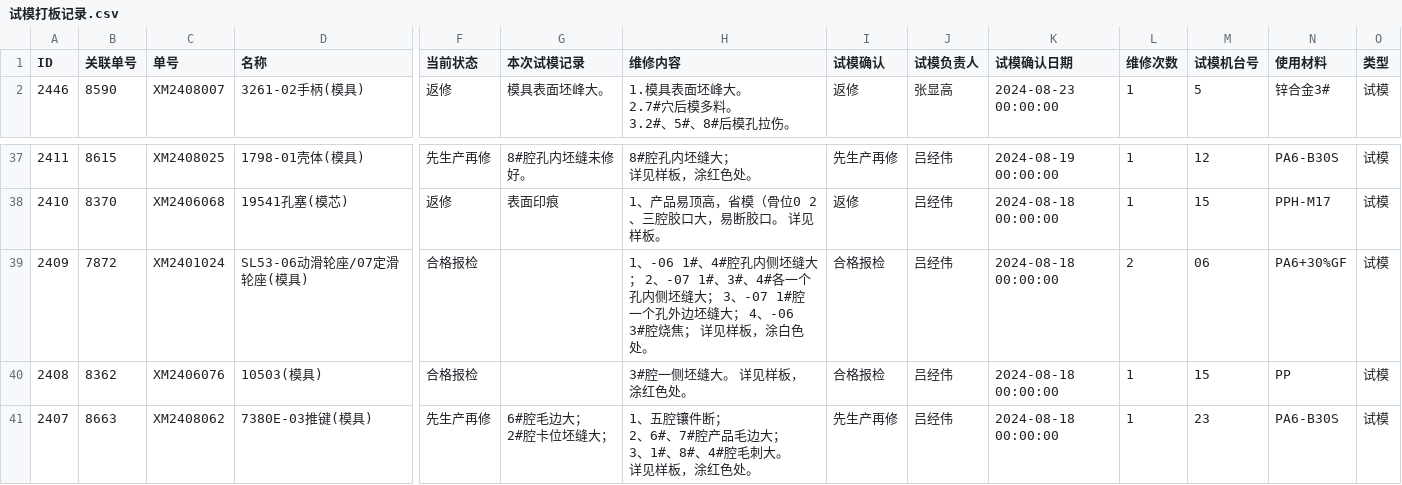
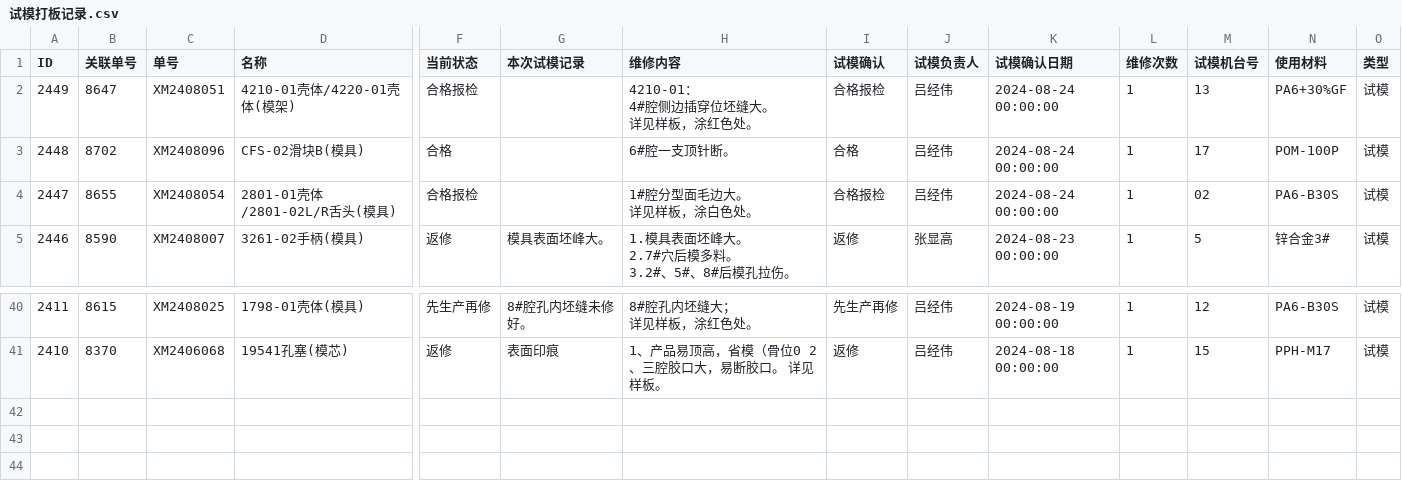
Before and after one commit to lits2024/vig, a CSV file: 试模打板记录.csv, drawn as a sheet; only a part is shown, gaps mark what is left out; removed rows and columns are numbered as before the commit, all else as after; rows hold the shown columns only; ↵ is a line break in a cell; the diff names each change by its address in the sheet, - before the commit and + after, or states it on an @@ line.

Commit message:
Updating 试模打板记录.csv

```diff
--- a/试模打板记录.csv
+++ b/试模打板记录.csv
+row 2: 2449 | 8647 | XM2408051 | 4210-01壳体/4220-01壳体(模架) | 合格报检 |  | 4210-01： ↵ 4#腔侧边插穿位坯缝大。 ↵ 详见样板，涂红色处。 | 合格报检 | 吕经伟 | 2024-08-24 00:00:00 | 1 | 13 | PA6+30%GF | 试模
+row 3: 2448 | 8702 | XM2408096 | CFS-02滑块B(模具) | 合格 |  | 6#腔一支顶针断。 | 合格 | 吕经伟 | 2024-08-24 00:00:00 | 1 | 17 | POM-100P | 试模
+row 4: 2447 | 8655 | XM2408054 | 2801-01壳体/2801-02L/R舌头(模具) | 合格报检 |  | 1#腔分型面毛边大。 ↵ 详见样板，涂白色处。 | 合格报检 | 吕经伟 | 2024-08-24 00:00:00 | 1 | 02 | PA6-B30S | 试模
-row 39: 2409 | 7872 | XM2401024 | SL53-06动滑轮座/07定滑轮座(模具) | 合格报检 |  | 1、-06 1#、4#腔孔内侧坯缝大； 2、-07 1#、3#、4#各一个孔内侧坯缝大； 3、-07 1#腔一个孔外边坯缝大； 4、-06 3#腔烧焦； 详见样板，涂白色处。 | 合格报检 | 吕经伟 | 2024-08-18 00:00:00 | 2 | 06 | PA6+30%GF | 试模
-row 40: 2408 | 8362 | XM2406076 | 10503(模具) | 合格报检 |  | 3#腔一侧坯缝大。 详见样板，涂红色处。 | 合格报检 | 吕经伟 | 2024-08-18 00:00:00 | 1 | 15 | PP | 试模
-row 41: 2407 | 8663 | XM2408062 | 7380E-03推键(模具) | 先生产再修 | 6#腔毛边大； ↵ 2#腔卡位坯缝大； | 1、五腔镶件断； ↵ 2、6#、7#腔产品毛边大； ↵ 3、1#、8#、4#腔毛刺大。 ↵ 详见样板，涂红色处。 | 先生产再修 | 吕经伟 | 2024-08-18 00:00:00 | 1 | 23 | PA6-B30S | 试模
```
